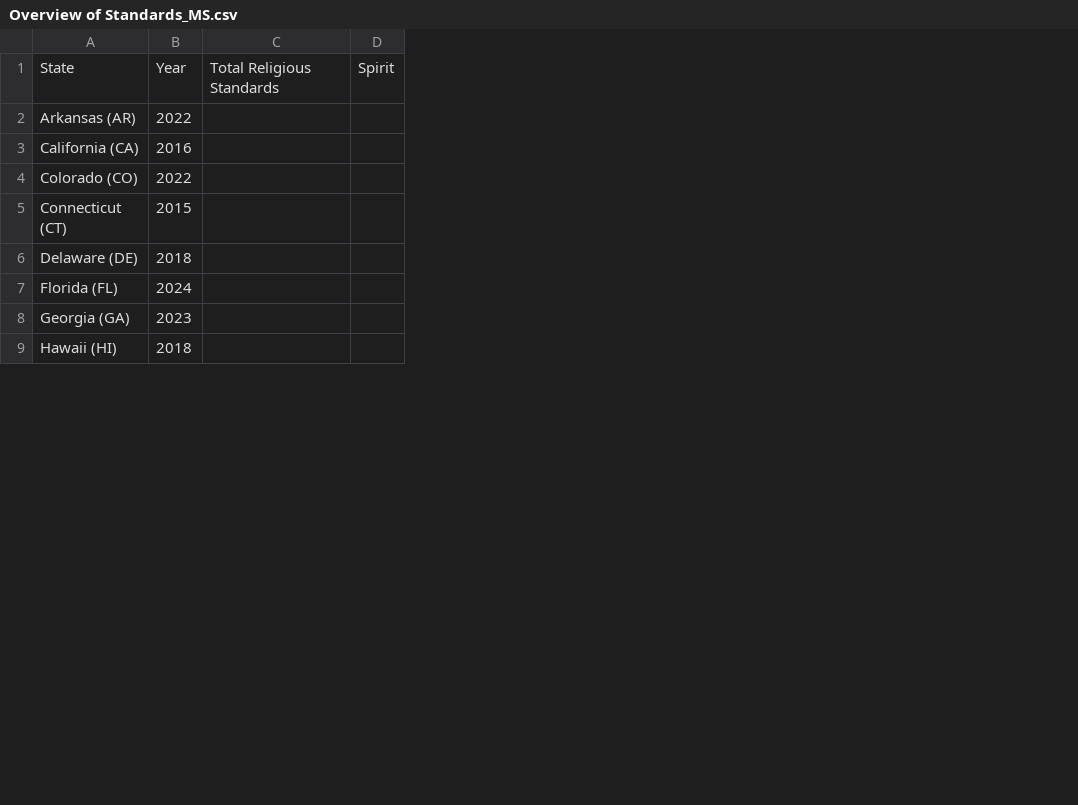
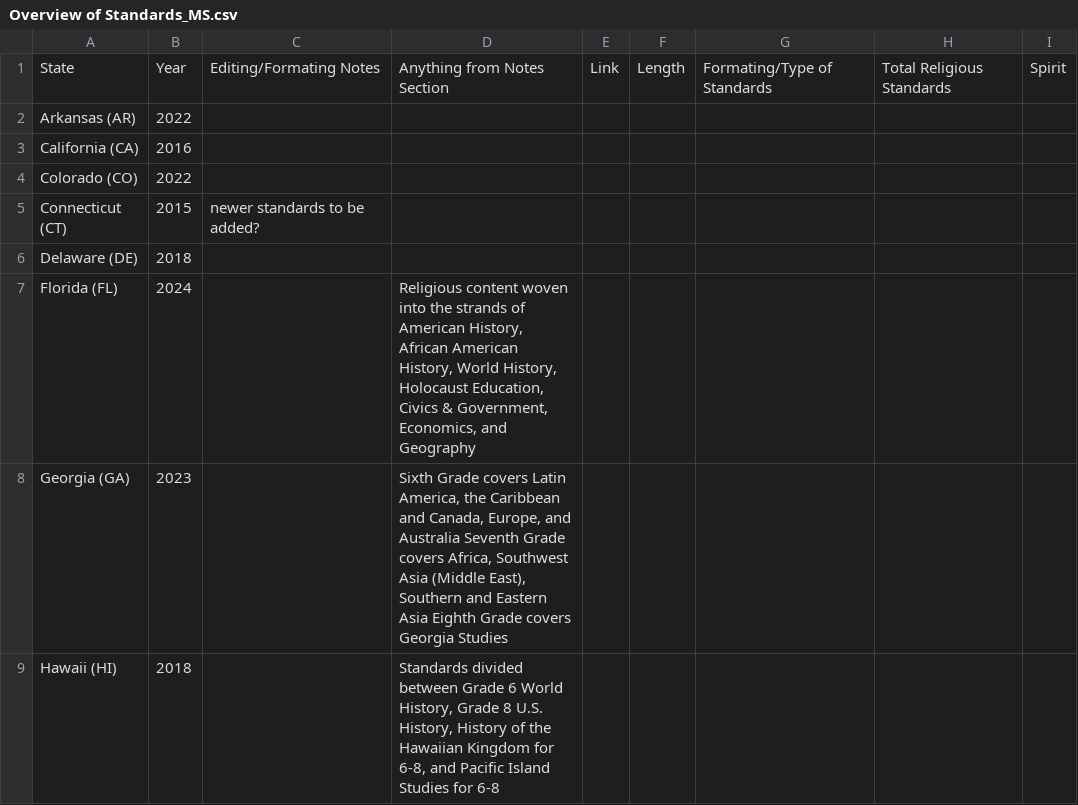
Before and after one commit to ksoules/ss_standards, a CSV file: ms_2026/Overview of Standards_MS.csv, drawn as a sheet; only a part is shown; the diff names each change by its address in the sheet, - before the commit and + after, or states it on an @@ line.

```diff
--- a/ms_2026/Overview of Standards_MS.csv
+++ b/ms_2026/Overview of Standards_MS.csv
+column C, rows 1-5: Editing/Formating Notes |  |  |  | newer standards to be added?
+column D, rows 1-9: Anything from Notes Section |  |  |  |  |  | Religious content woven into the strands of American History, African American History, World History, Holocaust Education, Civics & Government, Economics, and Geography | Sixth Grade covers Latin America, the Caribbean and Canada, Europe, and Australia Seventh Grade covers Africa, Southwest Asia (Middle East), Southern and Eastern Asia Eighth Grade covers Georgia Studies | Standards divided between Grade 6 World History, Grade 8 U.S. History, History of the Hawaiian Kingdom for 6-8, and Pacific Island Studies for 6-8
+column E, row 1: Link
+column F, row 1: Length
+column G, row 1: Formating/Type of Standards
```
Also changed, not shown: ms_2026/KS_MS.csv, ms_2026/SD_MS.csv, 32 other files.
